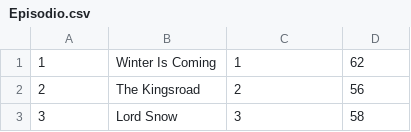
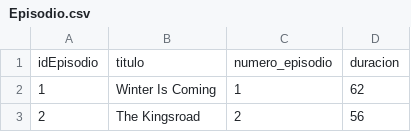
Before and after one commit to camilodelgado23/Archivos.csv, a CSV file: Episodio.csv, drawn as a sheet; only a part is shown; the shorter side is filled out with more unchanged rows; the diff names each change by its address in the sheet, - before the commit and + after, or states it on an @@ line.

Commit message:
Update Episodio.csv

```diff
--- a/Episodio.csv
+++ b/Episodio.csv
+row 1: idEpisodio | titulo | numero_episodio | duracion
```
